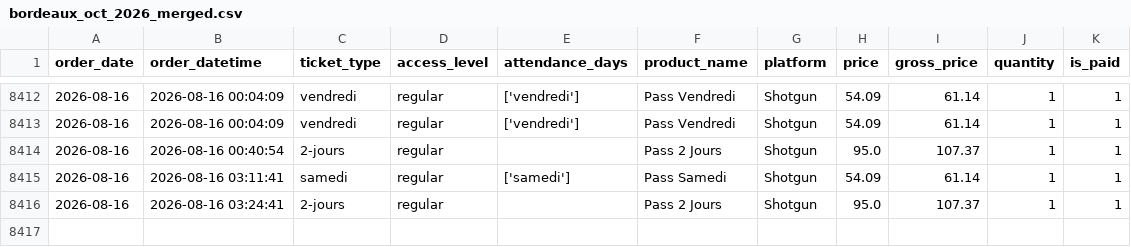
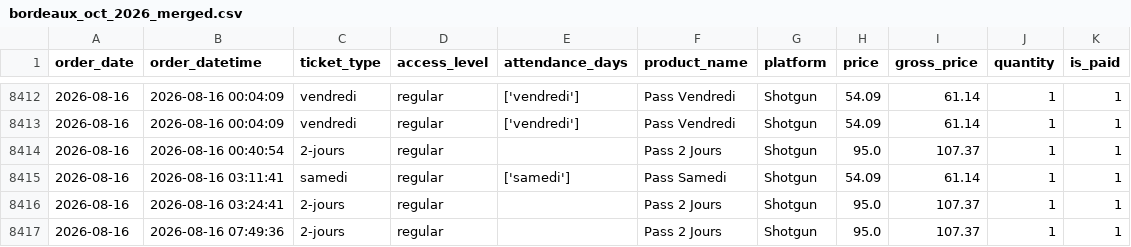
Before and after one commit to studio-ai2k/ticketing_api, a CSV file: data/bordeaux_oct_2026_merged.csv, drawn as a sheet; only a part is shown, gaps mark what is left out; the diff names each change by its address in the sheet, - before the commit and + after, or states it on an @@ line.

```diff
--- a/data/bordeaux_oct_2026_merged.csv
+++ b/data/bordeaux_oct_2026_merged.csv
+row 8417: 2026-08-16 | 2026-08-16 07:49:36 | 2-jours | regular |  | Pass 2 Jours | Shotgun | 95.0 | 107.37 | 1 | 1
```
Also changed, not shown: data/rennes_2026_merged.csv, 8 other files.
